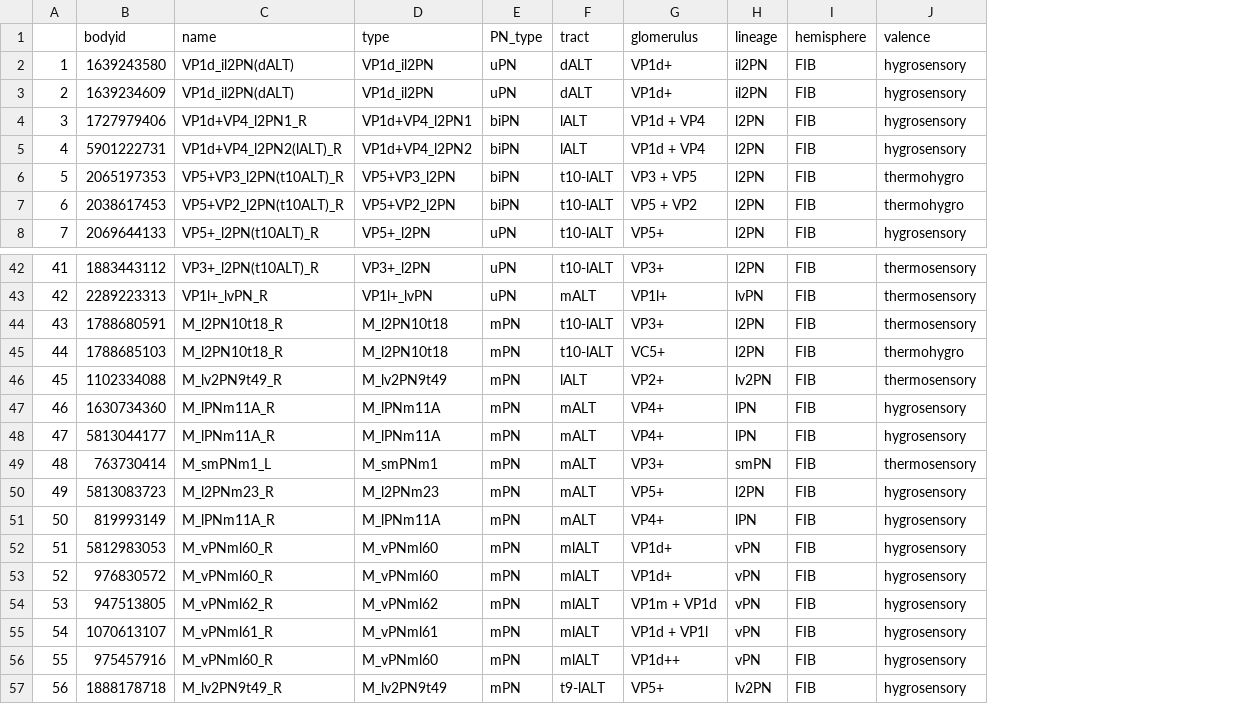
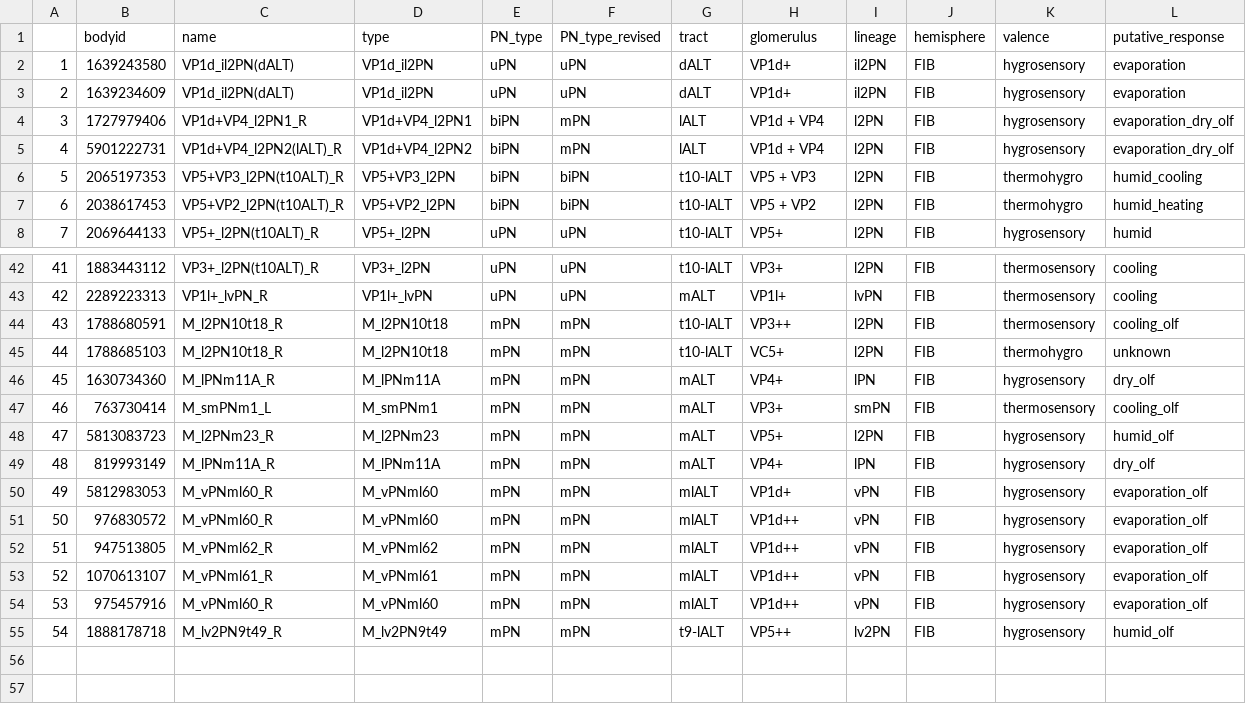
Before and after one commit to flyconnectome/hemibrain_olf_data, a CSV file: FIB_VP_PNs.csv, drawn as a sheet; only a part is shown, gaps mark what is left out; removed rows and columns are numbered as before the commit, all else as after; the diff covers the shown part only; the diff names each change by its address in the sheet, - before the commit and + after, or states it on an @@ line.

```diff
--- a/FIB_VP_PNs.csv
+++ b/FIB_VP_PNs.csv
+column F (PN_type_revised), rows 2-8: uPN | uPN | mPN | mPN | biPN | biPN | uPN; rows 42-55: uPN | uPN | mPN | mPN | mPN | mPN | mPN | mPN | mPN | mPN | mPN | mPN | mPN | mPN
+column L (putative_response), rows 2-8: evaporation | evaporation | evaporation_dry_olf | evaporation_dry_olf | humid_cooling | humid_heating | humid; rows 42-55: cooling | cooling | cooling_olf | unknown | dry_olf | cooling_olf | humid_olf | dry_olf | evaporation_olf | evaporation_olf | evaporation_olf | evaporation_olf | evaporation_olf | humid_olf
-H6 (glomerulus): VP3 + VP5
+H6 (glomerulus): VP5 + VP3
-H44 (glomerulus): VP3+
+H44 (glomerulus): VP3++
-row 46: 45 | 1102334088 | M_lv2PN9t49_R | M_lv2PN9t49 | mPN | lALT | VP2+ | lv2PN | FIB | thermosensory
@@ column A renumbered from row 46 down @@
-row 48: 47 | 5813044177 | M_lPNm11A_R | M_lPNm11A | mPN | mALT | VP4+ | lPN | FIB | hygrosensory
-H51 (glomerulus): VP1d+
+H51 (glomerulus): VP1d++
-H52 (glomerulus): VP1m + VP1d
+H52 (glomerulus): VP1d++
-H53 (glomerulus): VP1d + VP1l
+H53 (glomerulus): VP1d++
-H55 (glomerulus): VP5+
+H55 (glomerulus): VP5++
```
Also changed, not shown: 8 edited cells elsewhere in this file, FIB_mPNs.csv.
